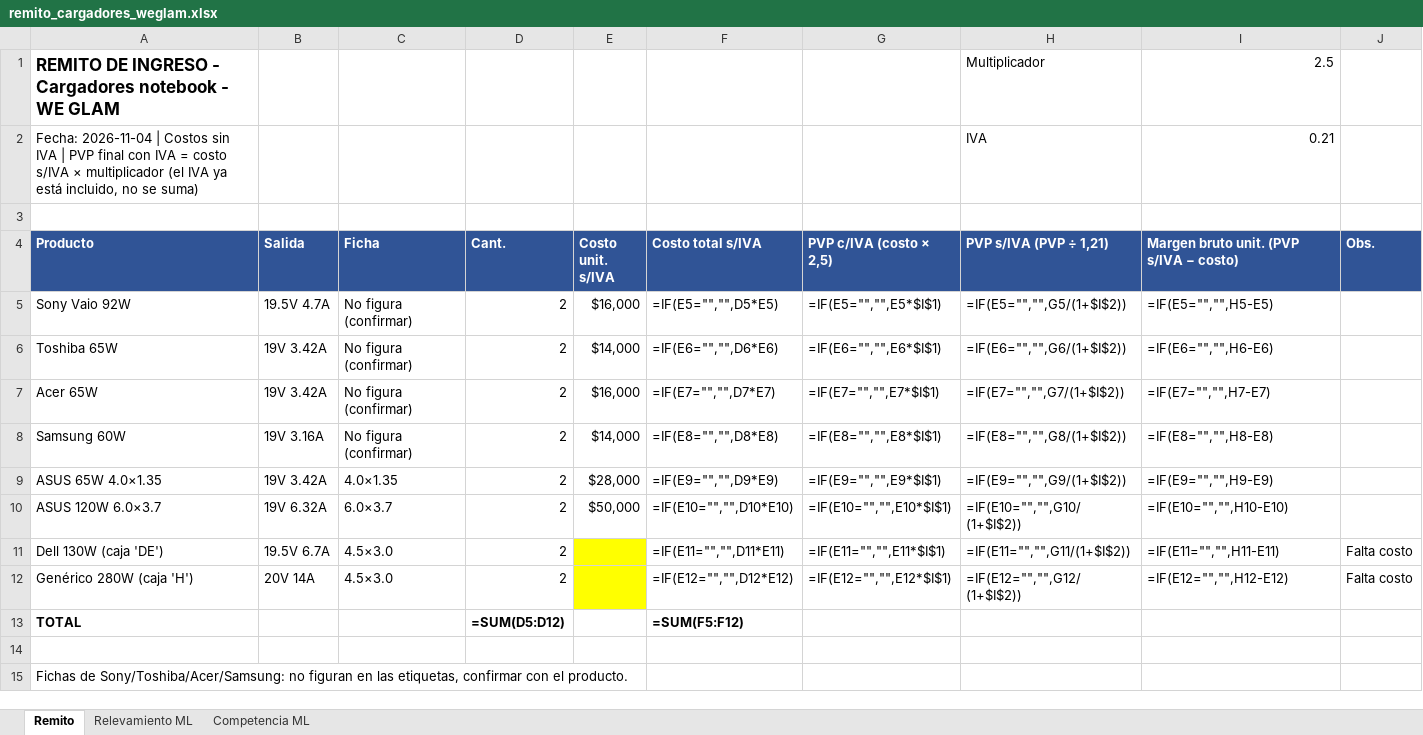
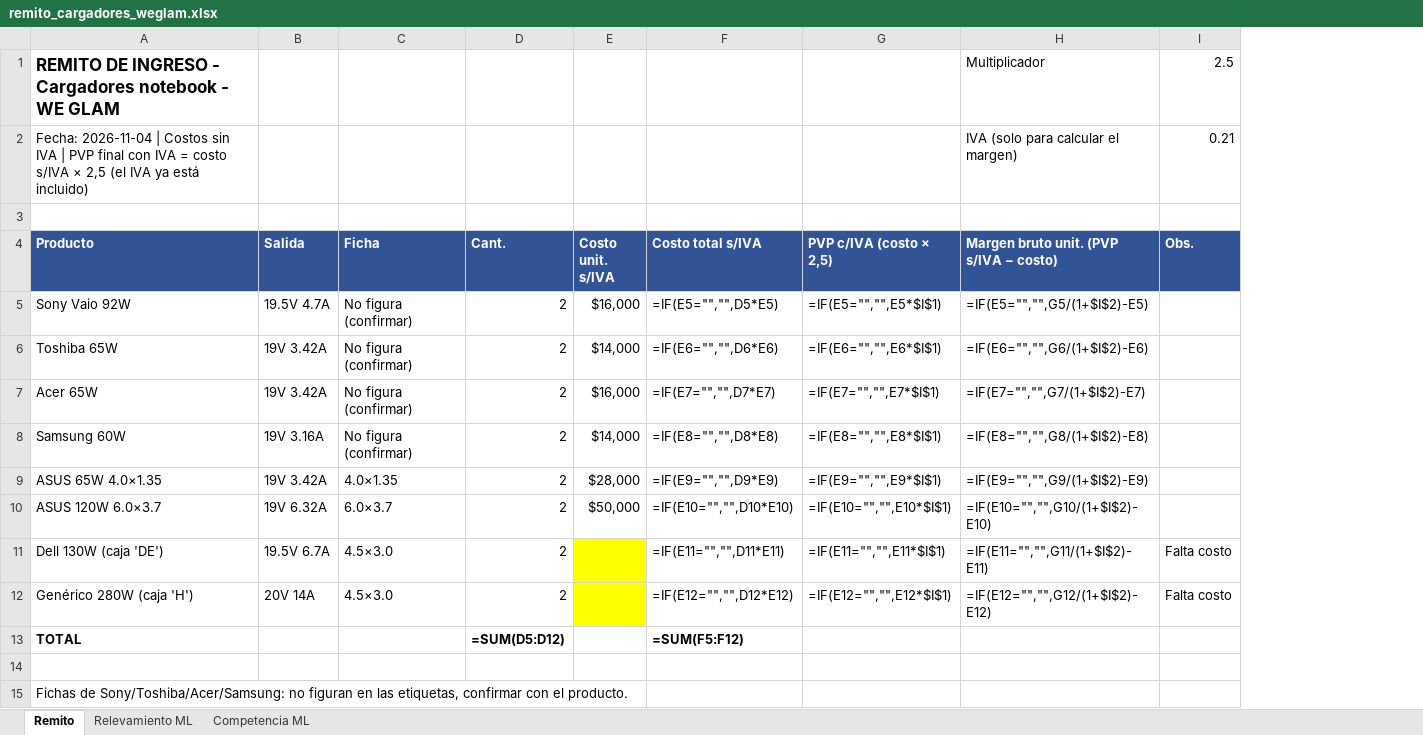
Before and after one commit to fernandokosoy-sys/creseller-web, an Excel workbook: remito_cargadores_weglam.xlsx, sheet Remito, drawn as a sheet; values as stored, in another font and other column widths than the file's, no borders; formulas without a stored value are shown as written; removed rows and columns are numbered as before the commit, all else as after; the diff names each change by its address in the sheet, - before the commit and + after, or states it on an @@ line.

```diff
--- a/remito_cargadores_weglam.xlsx (sheet Remito)
+++ b/remito_cargadores_weglam.xlsx (sheet Remito)
-column H (PVP s/IVA (PVP ÷ 1,21)), row 1: Multiplicador; rows 5-12: =IF(E5="","",G5/(1+$I$2)) | =IF(E6="","",G6/(1+$I$2)) | =IF(E7="","",G7/(1+$I$2)) | =IF(E8="","",G8/(1+$I$2)) | =IF(E9="","",G9/(1+$I$2)) | =IF(E10="","",G10/(1+$I$2)) | =IF(E11="","",G11/(1+$I$2)) | =IF(E12="","",G12/(1+$I$2))
-H1: 2.5
+H1: Multiplicador
-I1 (Obs.): (empty)
+I1 (Obs.): 2.5
-row 2: Fecha: 2026-11-04 | Costos sin IVA | PVP final con IVA = costo s/IVA × multiplicador (el IVA ya está incluido, no se suma) |  |  |  |  |  |  | IVA | 0.21
+row 2: Fecha: 2026-11-04 | Costos sin IVA | PVP final con IVA = costo s/IVA × 2,5 (el IVA ya está incluido) |  |  |  |  |  |  | IVA (solo para calcular el margen) | 0.21
-H5: =IF(E5="","",H5-E5)
+H5: =IF(E5="","",G5/(1+$I$2)-E5)
-H6: =IF(E6="","",H6-E6)
+H6: =IF(E6="","",G6/(1+$I$2)-E6)
-H7: =IF(E7="","",H7-E7)
+H7: =IF(E7="","",G7/(1+$I$2)-E7)
-H8: =IF(E8="","",H8-E8)
+H8: =IF(E8="","",G8/(1+$I$2)-E8)
-H9: =IF(E9="","",H9-E9)
+H9: =IF(E9="","",G9/(1+$I$2)-E9)
-H10: =IF(E10="","",H10-E10)
+H10: =IF(E10="","",G10/(1+$I$2)-E10)
-H11: =IF(E11="","",H11-E11)
+H11: =IF(E11="","",G11/(1+$I$2)-E11)
-H12: =IF(E12="","",H12-E12)
+H12: =IF(E12="","",G12/(1+$I$2)-E12)
```
Also changed, not shown: sheet Relevamiento ML.
